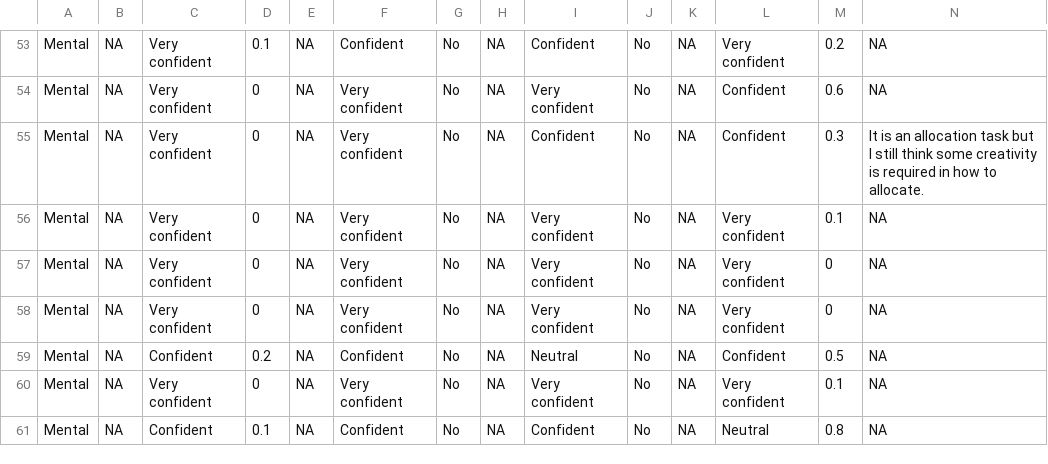
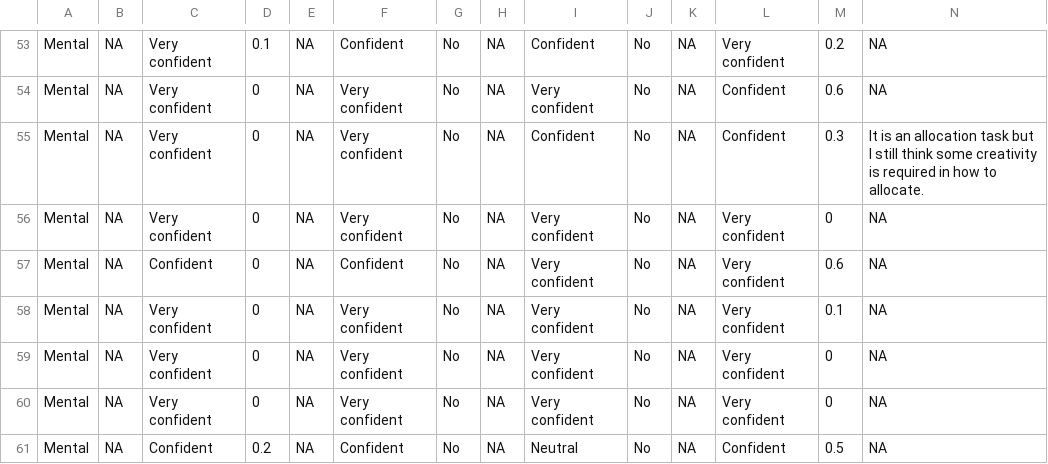
Before and after one commit to Watts-Lab/task-mapping, a CSV file: raw_map.csv, drawn as a sheet; only a part is shown, gaps mark what is left out; the shorter side is filled out with more unchanged rows; rows hold the shown columns only; the diff names each change by its address in the sheet, - before the commit and + after, or states it on an @@ line.

```diff
--- a/raw_map.csv
+++ b/raw_map.csv
+row 56: Mental | NA | Very confident | 0 | NA | Very confident | No | NA | Very confident | No | NA | Very confident | 0 | NA
+row 57: Mental | NA | Confident | 0 | NA | Confident | No | NA | Very confident | No | NA | Very confident | 0.6 | NA
```
Also changed, not shown: analysis/df_for_karger_MAIN.csv, analysis/qual-feedbacks/task_mapping_feedback-main.csv, 3 other files.
